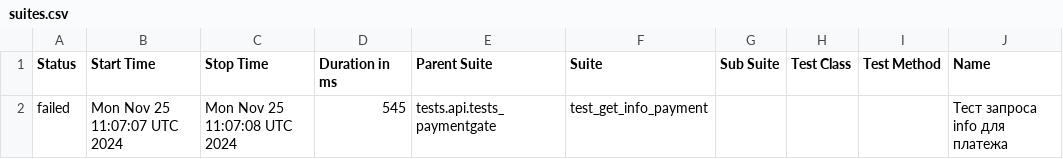
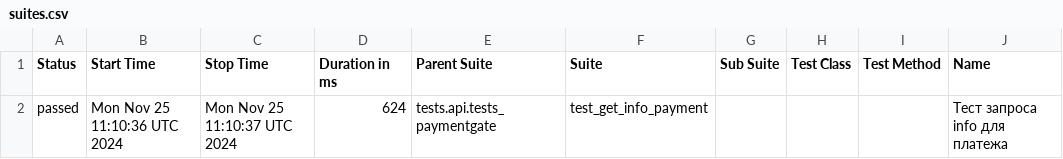
Before and after one commit to VadimZhuckow/allure_report, a CSV file: data/suites.csv, drawn as a sheet; only a part is shown; the diff names each change by its address in the sheet, - before the commit and + after, or states it on an @@ line.

```diff
--- a/data/suites.csv
+++ b/data/suites.csv
-A2 (Status): failed
+A2 (Status): passed
-B2 (Start Time): Mon Nov 25 11:07:07 UTC 2024
+B2 (Start Time): Mon Nov 25 11:10:36 UTC 2024
-C2 (Stop Time): Mon Nov 25 11:07:08 UTC 2024
+C2 (Stop Time): Mon Nov 25 11:10:37 UTC 2024
-D2 (Duration in ms): 545
+D2 (Duration in ms): 624
```
Also changed, not shown: 23 other files.
